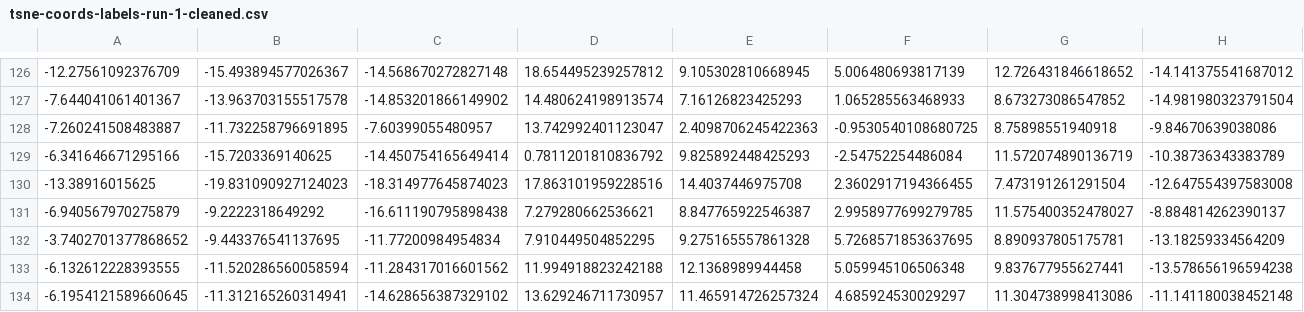
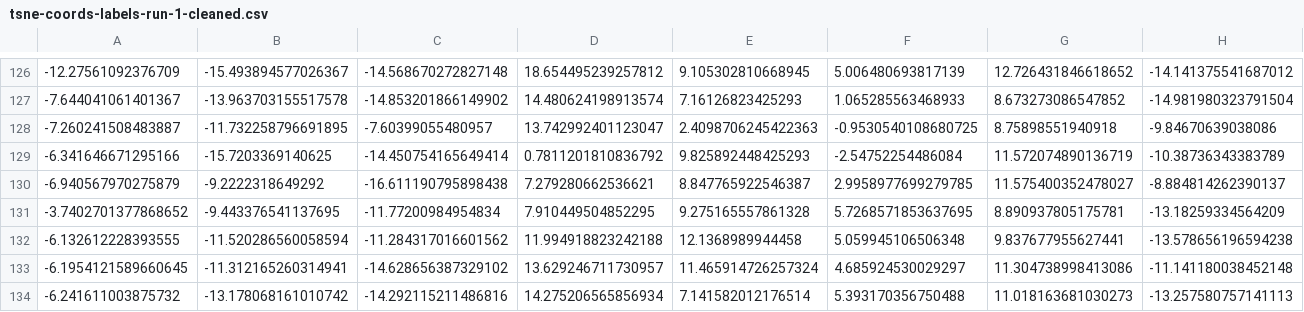
Before and after one commit to micahstubbs/doc2space, a CSV file: frontends/webvr/tsne-coords-labels-run-1-cleaned.csv, drawn as a sheet; only a part is shown, gaps mark what is left out; the shorter side is filled out with more unchanged rows; rows hold the shown columns only; the diff names each change by its address in the sheet, - before the commit and + after, or states it on an @@ line.

Commit message:
remove duplicate entry

```diff
--- a/frontends/webvr/tsne-coords-labels-run-1-cleaned.csv
+++ b/frontends/webvr/tsne-coords-labels-run-1-cleaned.csv
-row 130: -13.38916015625 | -19.831090927124023 | -18.314977645874023 | 17.863101959228516 | 14.4037446975708 | 2.3602917194366455 | 7.473191261291504 | -12.647554397583008
```
Also changed, not shown: frontends/webvr/tsne-coords-labels-run-1.csv.
